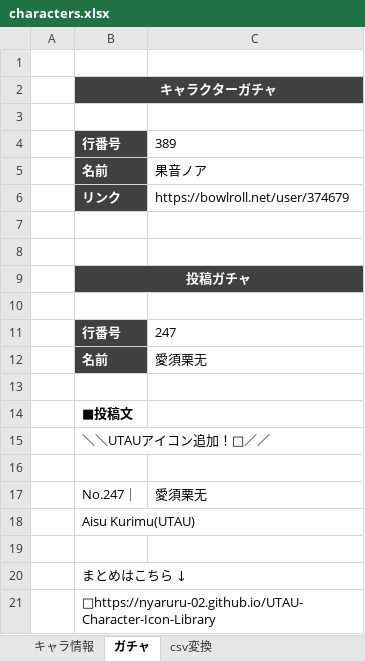
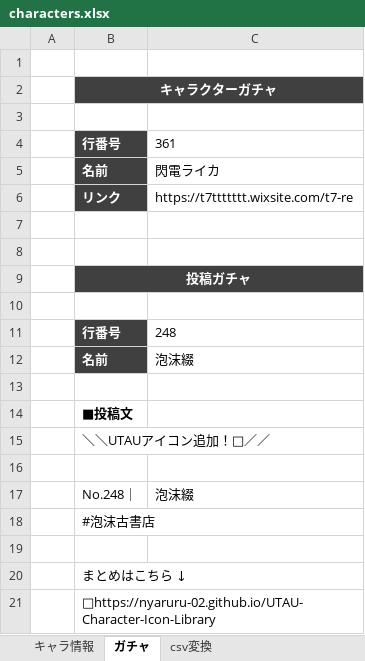
Before and after one commit to nyaruru-02/UTAU-Character-Icon-Library, an Excel workbook: data/characters.xlsx, sheet ガチャ, drawn as a sheet; values as stored, in another font and other column widths than the file's, no borders; removed rows and columns are numbered as before the commit, all else as after; the diff names each change by its address in the sheet, - before the commit and + after, or states it on an @@ line.

```diff
--- a/data/characters.xlsx (sheet ガチャ)
+++ b/data/characters.xlsx (sheet ガチャ)
-C4: 389
+C4: 361
-C5: 果音ノア
+C5: 閃電ライカ
-C6: https://bowlroll.net/user/374679
+C6: https://t7ttttttt.wixsite.com/t7-re
-C11: 247
+C11: 248
-C12: 愛須栗无
+C12: 泡沫綴
-row 17:  | No.247｜ | 愛須栗无
+row 17:  | No.248｜ | 泡沫綴
-B18: Aisu Kurimu(UTAU)
+B18: #泡沫古書店
```
Also changed, not shown: sheet キャラ情報, sheet csv変換, hidden cells, 2 other files.
